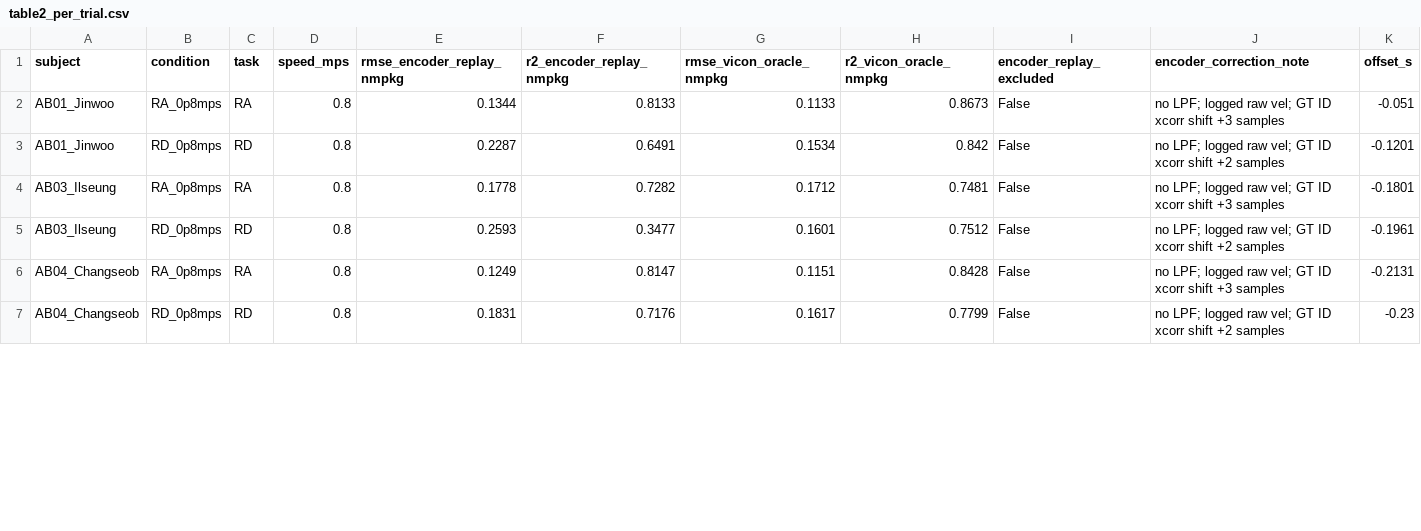
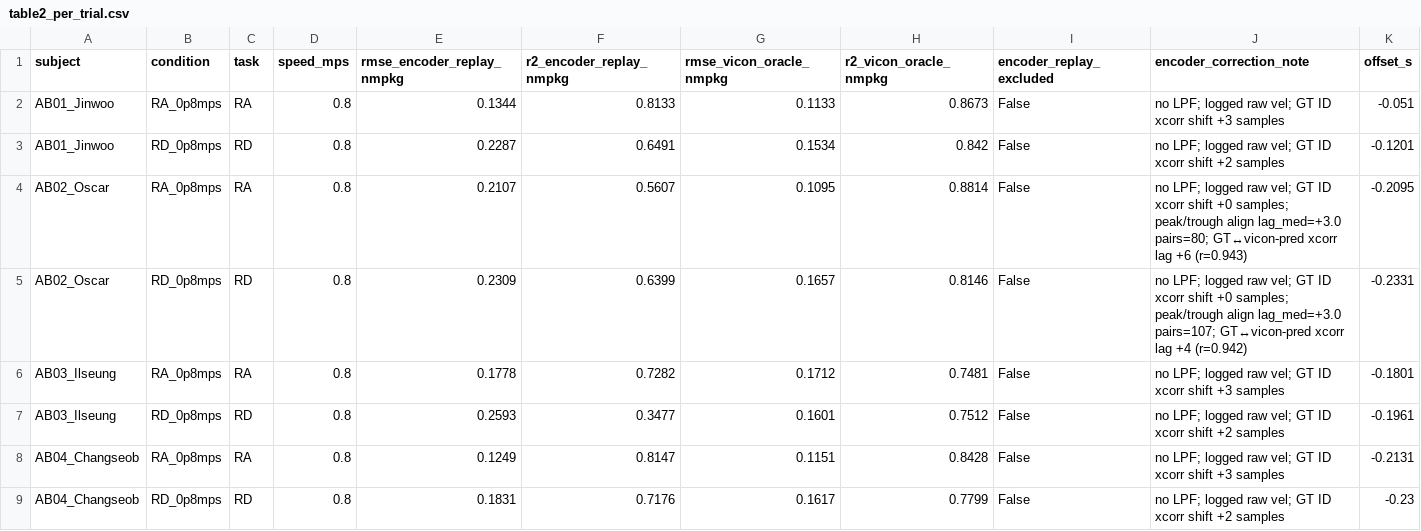
Before and after one commit to luorix1/MeMo-IK-ID, a CSV file: analysis/paper_outputs/knee_exo/table2_per_trial.csv, drawn as a sheet; only a part is shown; the diff covers the shown part only; the diff names each change by its address in the sheet, - before the commit and + after, or states it on an @@ line.

```diff
--- a/analysis/paper_outputs/knee_exo/table2_per_trial.csv
+++ b/analysis/paper_outputs/knee_exo/table2_per_trial.csv
+row 4: AB02_Oscar | RA_0p8mps | RA | 0.8 | 0.2107 | 0.5607 | 0.1095 | 0.8814 | False | no LPF; logged raw vel; GT ID xcorr shift +0 samples; peak/trough align lag_med=+3.0 pairs=80; GT↔vicon-pred xcorr lag +6 (r=0.943) | -0.2095
+row 5: AB02_Oscar | RD_0p8mps | RD | 0.8 | 0.2309 | 0.6399 | 0.1657 | 0.8146 | False | no LPF; logged raw vel; GT ID xcorr shift +0 samples; peak/trough align lag_med=+3.0 pairs=107; GT↔vicon-pred xcorr lag +4 (r=0.942) | -0.2331
```
Also changed, not shown: 1 added row and 10 edited cells elsewhere in this file, analysis/cache/compare_processed_hip_exo_id_metrics.csv, analysis/cache/compare_processed_knee_exo_id_replay_metrics.csv, 38 other files.
